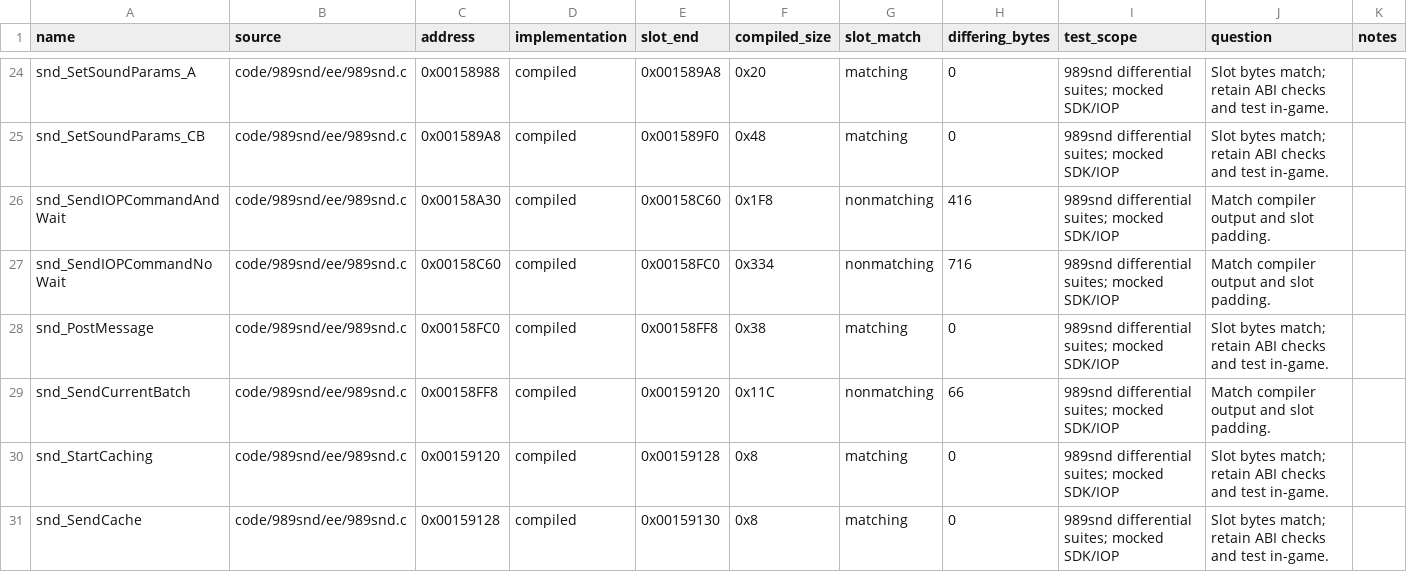
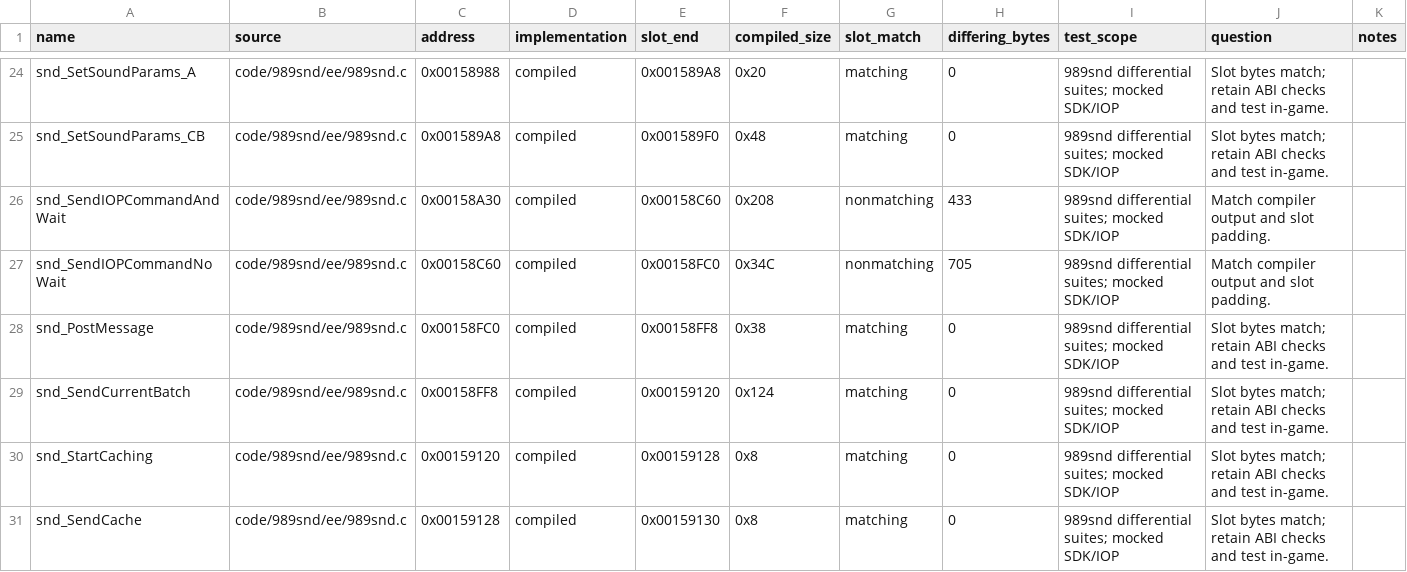
Before and after one commit to ProjectRYNO/ratchet-project, a CSV file: src/games/dl/DOCS/progress/989SND.csv, drawn as a sheet; only a part is shown, gaps mark what is left out; the diff covers the shown part only.

Commit message:
989snd: 83% byte matching

```diff
--- a/src/games/dl/DOCS/progress/989SND.csv
+++ b/src/games/dl/DOCS/progress/989SND.csv
@@ -25,6 +25,6 @@ snd_SetSoundParams_A,code/989snd/ee/989snd.c,0x00158988,compiled,0x001589A8,0x20
 snd_SetSoundParams_CB,code/989snd/ee/989snd.c,0x001589A8,compiled,0x001589F0,0x48,matching,0,989snd differential suites; mocked SDK/IOP,Slot bytes match; retain ABI checks and test in-game.,
-snd_SendIOPCommandAndWait,code/989snd/ee/989snd.c,0x00158A30,compiled,0x00158C60,0x1F8,nonmatching,416,989snd differential suites; mocked SDK/IOP,Match compiler output and slot padding.,
-snd_SendIOPCommandNoWait,code/989snd/ee/989snd.c,0x00158C60,compiled,0x00158FC0,0x334,nonmatching,716,989snd differential suites; mocked SDK/IOP,Match compiler output and slot padding.,
+snd_SendIOPCommandAndWait,code/989snd/ee/989snd.c,0x00158A30,compiled,0x00158C60,0x208,nonmatching,433,989snd differential suites; mocked SDK/IOP,Match compiler output and slot padding.,
+snd_SendIOPCommandNoWait,code/989snd/ee/989snd.c,0x00158C60,compiled,0x00158FC0,0x34C,nonmatching,705,989snd differential suites; mocked SDK/IOP,Match compiler output and slot padding.,
 snd_PostMessage,code/989snd/ee/989snd.c,0x00158FC0,compiled,0x00158FF8,0x38,matching,0,989snd differential suites; mocked SDK/IOP,Slot bytes match; retain ABI checks and test in-game.,
-snd_SendCurrentBatch,code/989snd/ee/989snd.c,0x00158FF8,compiled,0x00159120,0x11C,nonmatching,66,989snd differential suites; mocked SDK/IOP,Match compiler output and slot padding.,
+snd_SendCurrentBatch,code/989snd/ee/989snd.c,0x00158FF8,compiled,0x00159120,0x124,matching,0,989snd differential suites; mocked SDK/IOP,Slot bytes match; retain ABI checks and test in-game.,
 snd_StartCaching,code/989snd/ee/989snd.c,0x00159120,compiled,0x00159128,0x8,matching,0,989snd differential suites; mocked SDK/IOP,Slot bytes match; retain ABI checks and test in-game.,
```
Also changed, not shown: 30 edited cells elsewhere in this file, 7 other files.
